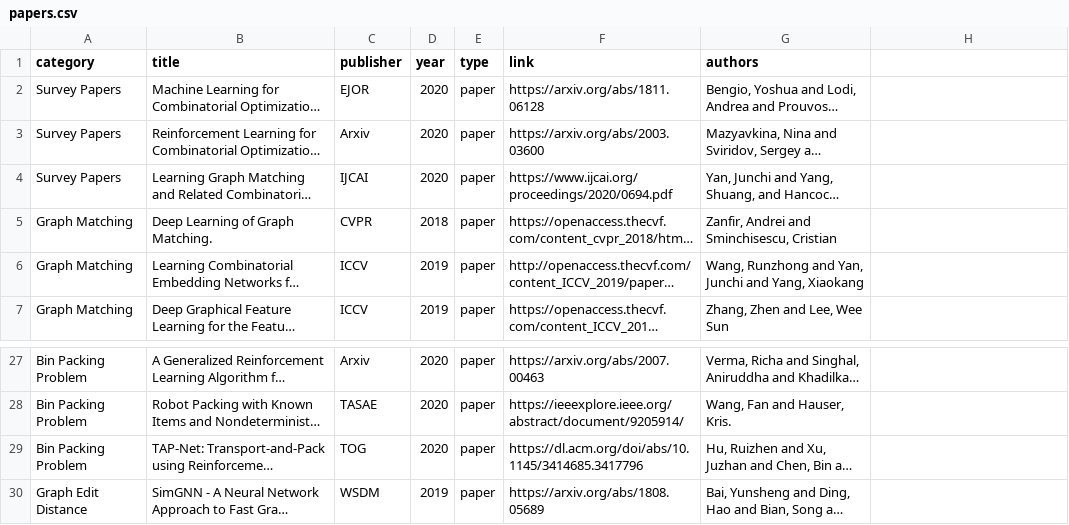
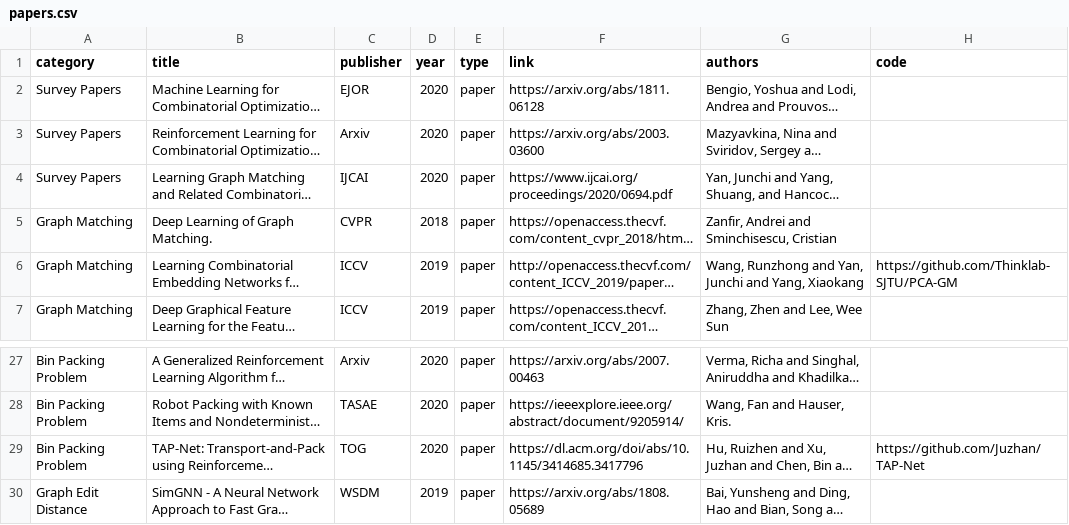
Before and after one commit to Thinklab-SJTU/awesome-ml4co, a CSV file: data/papers.csv, drawn as a sheet; only a part is shown, gaps mark what is left out; long unchanged cells end in …; the diff names each change by its address in the sheet, - before the commit and + after, or states it on an @@ line.

Commit message:
Add code link (optional).

```diff
--- a/data/papers.csv
+++ b/data/papers.csv
-H1: (empty)
+H1: code
-H6 (code): (empty)
+H6 (code): https://github.com/Thinklab-SJTU/PCA-GM
-H29 (code): (empty)
+H29 (code): https://github.com/Juzhan/TAP-Net
```
Also changed, not shown: 2 other files.
